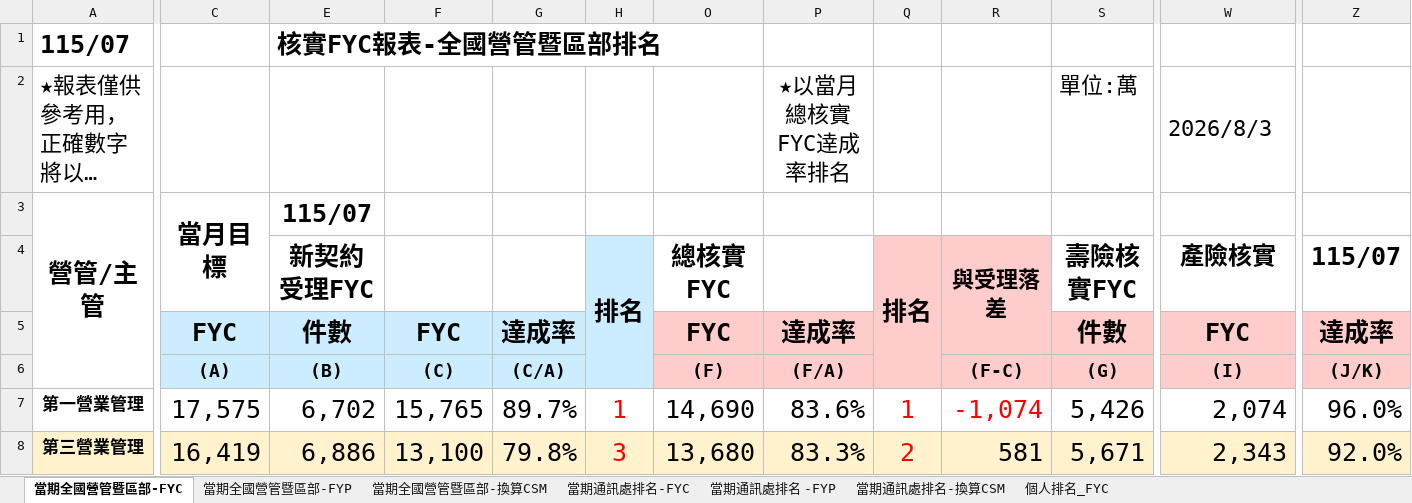
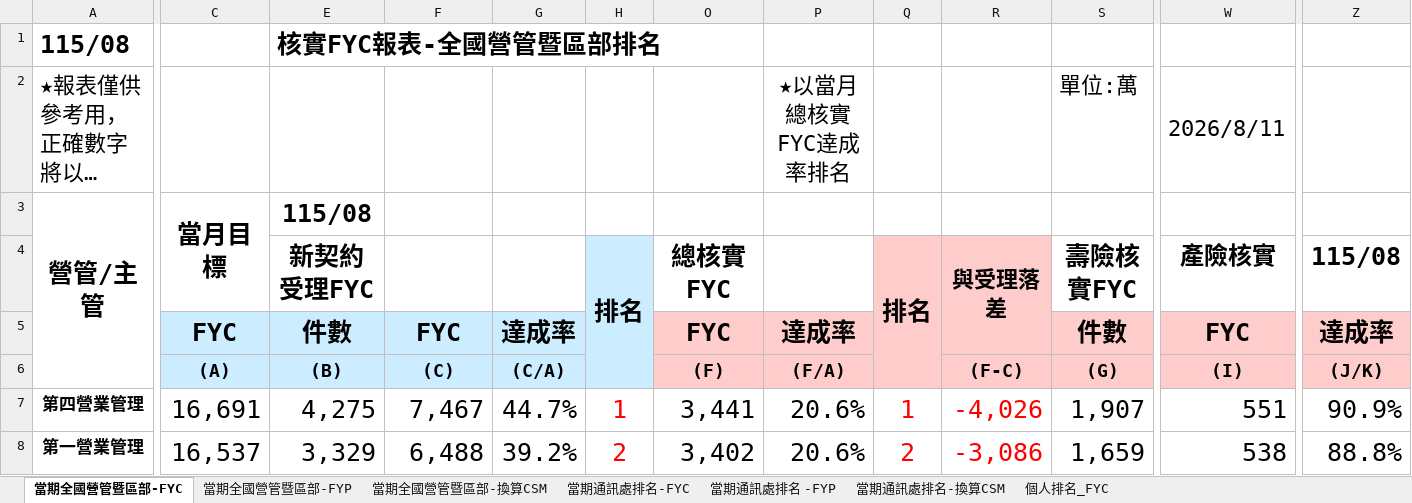
Before and after one commit to nehemiah1205/fubon-dashboard, an Excel workbook: data_fyc.xlsx, sheet 當期全國營管暨區部-FYC, drawn as a sheet; only a part is shown, gaps mark what is left out; long unchanged cells end in …; values as stored, in another font and other column widths than the file's, no borders; charts and pictures and conditional formats not drawn; removed rows and columns are numbered as before the commit, all else as after; rows hold the shown columns only; the diff covers the shown part only; the diff names each change by its address in the sheet, - before the commit and + after, or states it on an @@ line.

```diff
--- a/data_fyc.xlsx (sheet 當期全國營管暨區部-FYC)
+++ b/data_fyc.xlsx (sheet 當期全國營管暨區部-FYC)
-A1: 115/07
+A1: 115/08
-W2 ((I)): 2026/8/3
+W2 ((I)): 2026/8/11
-E3 ((B)): 115/07
+E3 ((B)): 115/08
-Z4 ((J/K)): 115/07
+Z4 ((J/K)): 115/08
+row 7: 第四營業管理 | 16,691 | 4,275 | 7,467 | 44.7% | 1 | 3,441 | 20.6% | 1 | -4,026 | 1,907 | 551 | 90.9%
-C8 ((A)): 17,575
+C8 ((A)): 16,537
-E8 ((B)): 6,702
+E8 ((B)): 3,329
-F8 ((C)): 15,765
+F8 ((C)): 6,488
-G8 ((C/A)): 89.7%
+G8 ((C/A)): 39.2%
-H8: 1
+H8: 2
-O8 ((F)): 14,690
+O8 ((F)): 3,402
-P8 ((F/A)): 83.6%
+P8 ((F/A)): 20.6%
-Q8: 1
+Q8: 2
-R8 ((F-C)): -1,074
+R8 ((F-C)): -3,086
-S8 ((G)): 5,426
+S8 ((G)): 1,659
-W8 ((I)): 2,074
+W8 ((I)): 538
-Z8 ((J/K)): 96.0%
+Z8 ((J/K)): 88.8%
-row 8: 第三營業管理 | 16,419 | 6,886 | 13,100 | 79.8% | 3 | 13,680 | 83.3% | 2 | 581 | 5,671 | 2,343 | 92.0%
```
Also changed, not shown: 15 added rows, 15 removed rows, 156 edited cells and cell formats elsewhere in this sheet, sheet 個人排名_FYC, sheet 當期通訊處排名-FYC, sheet 當期通訊處排名-換算CSM, sheet 當期通訊處排名 -FYP, sheet 當期全國營管暨區部-換算CSM, sheet 當期全國營管暨區部-FYP, hidden cells, charts or pictures, data_kpi.xlsm.
